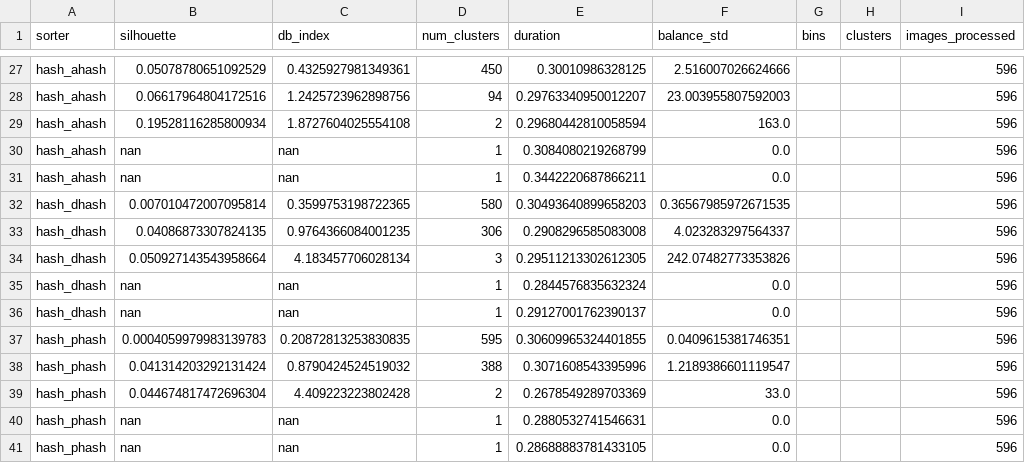
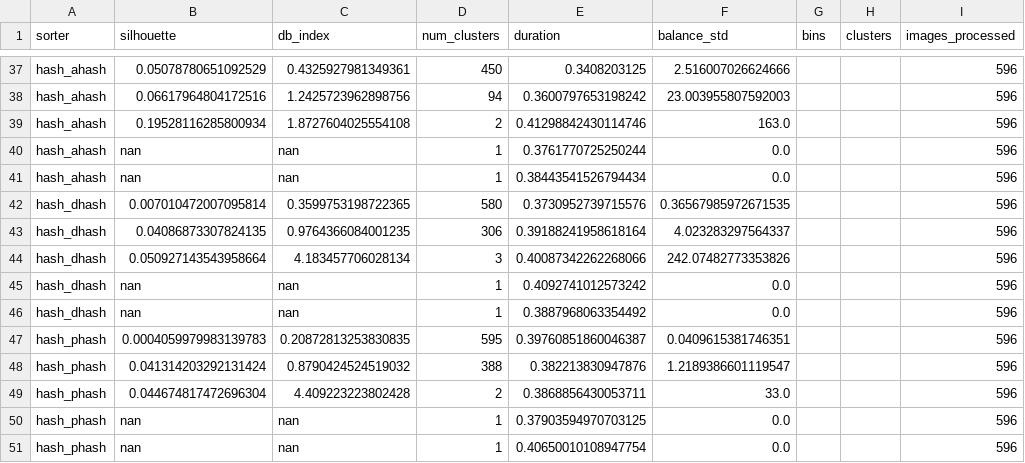
Before and after one commit to Sampppp/color-sorter, a CSV file: metrics/results.csv, drawn as a sheet; only a part is shown, gaps mark what is left out; addresses are those after the commit; the diff covers the shown part only; the diff names each change by its address in the sheet, - before the commit and + after, or states it on an @@ line.

```diff
--- a/metrics/results.csv
+++ b/metrics/results.csv
-E37 (duration): 0.30010986328125
+E37 (duration): 0.3408203125
-E38 (duration): 0.29763340950012207
+E38 (duration): 0.3600797653198242
-E39 (duration): 0.29680442810058594
+E39 (duration): 0.41298842430114746
-E40 (duration): 0.3084080219268799
+E40 (duration): 0.3761770725250244
-E41 (duration): 0.3442220687866211
+E41 (duration): 0.38443541526794434
-E42 (duration): 0.30493640899658203
+E42 (duration): 0.3730952739715576
-E43 (duration): 0.2908296585083008
+E43 (duration): 0.39188241958618164
-E44 (duration): 0.29511213302612305
+E44 (duration): 0.40087342262268066
-E45 (duration): 0.2844576835632324
+E45 (duration): 0.4092741012573242
-E46 (duration): 0.29127001762390137
+E46 (duration): 0.3887968063354492
-E47 (duration): 0.30609965324401855
+E47 (duration): 0.39760851860046387
-E48 (duration): 0.3071608543395996
+E48 (duration): 0.382213830947876
-E49 (duration): 0.2678549289703369
+E49 (duration): 0.3868856430053711
-E50 (duration): 0.2880532741546631
+E50 (duration): 0.37903594970703125
-E51 (duration): 0.28688883781433105
+E51 (duration): 0.40650010108947754
```
Also changed, not shown: 10 added rows and 52 edited cells elsewhere in this file, 9 other files.
